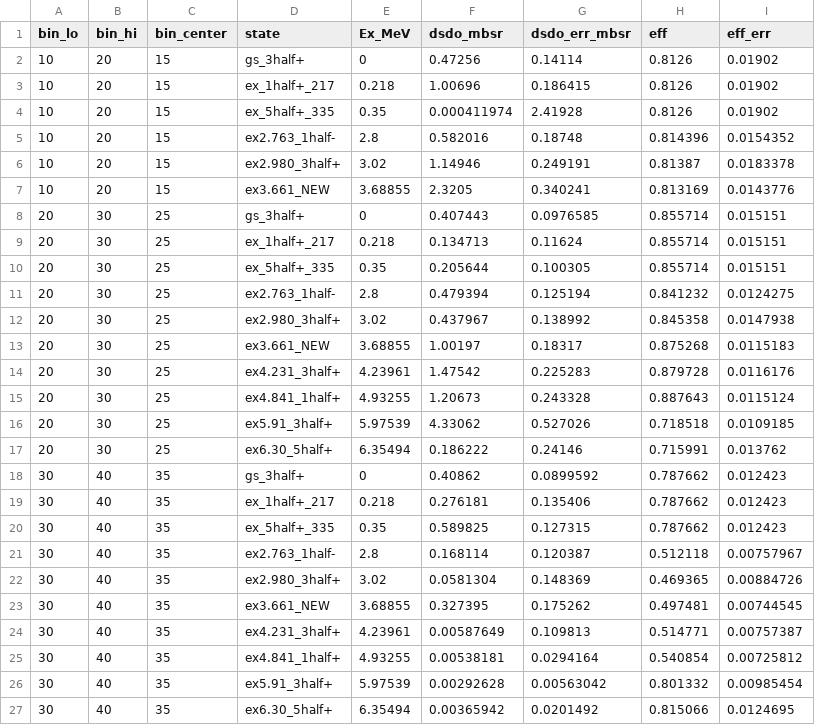
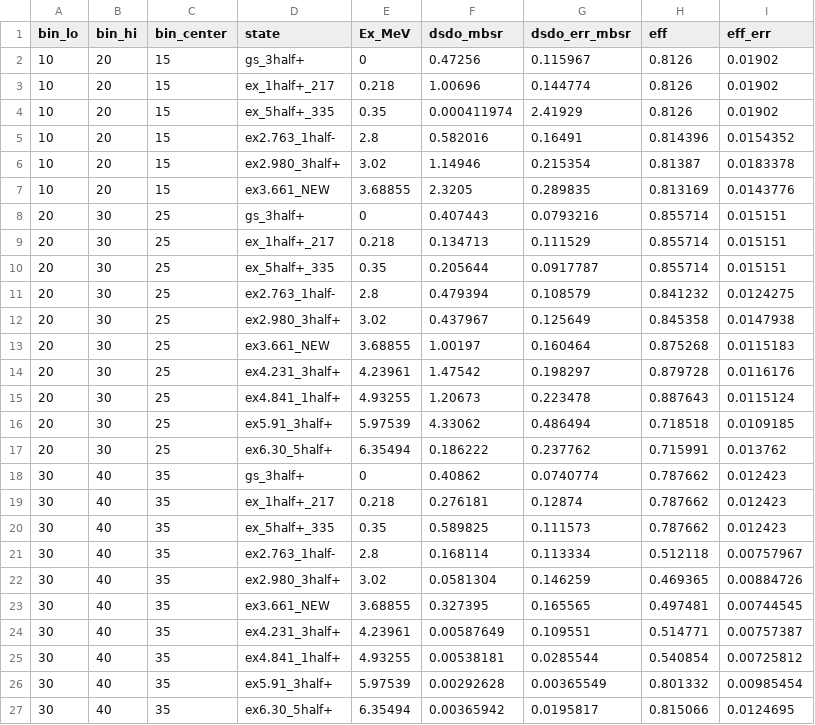
Before and after one commit to Yassid/C17_dp_fits, a CSV file: results/coarse4/dsdo.csv, drawn as a sheet.

```diff
--- a/results/coarse4/dsdo.csv
+++ b/results/coarse4/dsdo.csv
@@ -1,27 +1,27 @@
 bin_lo,bin_hi,bin_center,state,Ex_MeV,dsdo_mbsr,dsdo_err_mbsr,eff,eff_err
-10,20,15,gs_3half+,0,0.47256,0.14114,0.8126,0.01902
-10,20,15,ex_1half+_217,0.218,1.00696,0.186415,0.8126,0.01902
-10,20,15,ex_5half+_335,0.35,0.000411974,2.41928,0.8126,0.01902
-10,20,15,ex2.763_1half-,2.8,0.582016,0.18748,0.814396,0.0154352
-10,20,15,ex2.980_3half+,3.02,1.14946,0.249191,0.81387,0.0183378
-10,20,15,ex3.661_NEW,3.68855,2.3205,0.340241,0.813169,0.0143776
-20,30,25,gs_3half+,0,0.407443,0.0976585,0.855714,0.015151
-20,30,25,ex_1half+_217,0.218,0.134713,0.11624,0.855714,0.015151
-20,30,25,ex_5half+_335,0.35,0.205644,0.100305,0.855714,0.015151
-20,30,25,ex2.763_1half-,2.8,0.479394,0.125194,0.841232,0.0124275
-20,30,25,ex2.980_3half+,3.02,0.437967,0.138992,0.845358,0.0147938
-20,30,25,ex3.661_NEW,3.68855,1.00197,0.18317,0.875268,0.0115183
-20,30,25,ex4.231_3half+,4.23961,1.47542,0.225283,0.879728,0.0116176
-20,30,25,ex4.841_1half+,4.93255,1.20673,0.243328,0.887643,0.0115124
-20,30,25,ex5.91_3half+,5.97539,4.33062,0.527026,0.718518,0.0109185
-20,30,25,ex6.30_5half+,6.35494,0.186222,0.24146,0.715991,0.013762
-30,40,35,gs_3half+,0,0.40862,0.0899592,0.787662,0.012423
-30,40,35,ex_1half+_217,0.218,0.276181,0.135406,0.787662,0.012423
-30,40,35,ex_5half+_335,0.35,0.589825,0.127315,0.787662,0.012423
-30,40,35,ex2.763_1half-,2.8,0.168114,0.120387,0.512118,0.00757967
-30,40,35,ex2.980_3half+,3.02,0.0581304,0.148369,0.469365,0.00884726
-30,40,35,ex3.661_NEW,3.68855,0.327395,0.175262,0.497481,0.00744545
-30,40,35,ex4.231_3half+,4.23961,0.00587649,0.109813,0.514771,0.00757387
-30,40,35,ex4.841_1half+,4.93255,0.00538181,0.0294164,0.540854,0.00725812
-30,40,35,ex5.91_3half+,5.97539,0.00292628,0.00563042,0.801332,0.00985454
-30,40,35,ex6.30_5half+,6.35494,0.00365942,0.0201492,0.815066,0.0124695
+10,20,15,gs_3half+,0,0.47256,0.115967,0.8126,0.01902
+10,20,15,ex_1half+_217,0.218,1.00696,0.144774,0.8126,0.01902
+10,20,15,ex_5half+_335,0.35,0.000411974,2.41929,0.8126,0.01902
+10,20,15,ex2.763_1half-,2.8,0.582016,0.16491,0.814396,0.0154352
+10,20,15,ex2.980_3half+,3.02,1.14946,0.215354,0.81387,0.0183378
+10,20,15,ex3.661_NEW,3.68855,2.3205,0.289835,0.813169,0.0143776
+20,30,25,gs_3half+,0,0.407443,0.0793216,0.855714,0.015151
+20,30,25,ex_1half+_217,0.218,0.134713,0.111529,0.855714,0.015151
+20,30,25,ex_5half+_335,0.35,0.205644,0.0917787,0.855714,0.015151
+20,30,25,ex2.763_1half-,2.8,0.479394,0.108579,0.841232,0.0124275
+20,30,25,ex2.980_3half+,3.02,0.437967,0.125649,0.845358,0.0147938
+20,30,25,ex3.661_NEW,3.68855,1.00197,0.160464,0.875268,0.0115183
+20,30,25,ex4.231_3half+,4.23961,1.47542,0.198297,0.879728,0.0116176
+20,30,25,ex4.841_1half+,4.93255,1.20673,0.223478,0.887643,0.0115124
+20,30,25,ex5.91_3half+,5.97539,4.33062,0.486494,0.718518,0.0109185
+20,30,25,ex6.30_5half+,6.35494,0.186222,0.237762,0.715991,0.013762
+30,40,35,gs_3half+,0,0.40862,0.0740774,0.787662,0.012423
+30,40,35,ex_1half+_217,0.218,0.276181,0.12874,0.787662,0.012423
+30,40,35,ex_5half+_335,0.35,0.589825,0.111573,0.787662,0.012423
+30,40,35,ex2.763_1half-,2.8,0.168114,0.113334,0.512118,0.00757967
+30,40,35,ex2.980_3half+,3.02,0.0581304,0.146259,0.469365,0.00884726
+30,40,35,ex3.661_NEW,3.68855,0.327395,0.165565,0.497481,0.00744545
+30,40,35,ex4.231_3half+,4.23961,0.00587649,0.109551,0.514771,0.00757387
+30,40,35,ex4.841_1half+,4.93255,0.00538181,0.0285544,0.540854,0.00725812
+30,40,35,ex5.91_3half+,5.97539,0.00292628,0.00365549,0.801332,0.00985454
+30,40,35,ex6.30_5half+,6.35494,0.00365942,0.0195817,0.815066,0.0124695
```
Also changed, not shown: results/coarse2/dsdo.csv, results/dsdo.csv, 12 other files.
